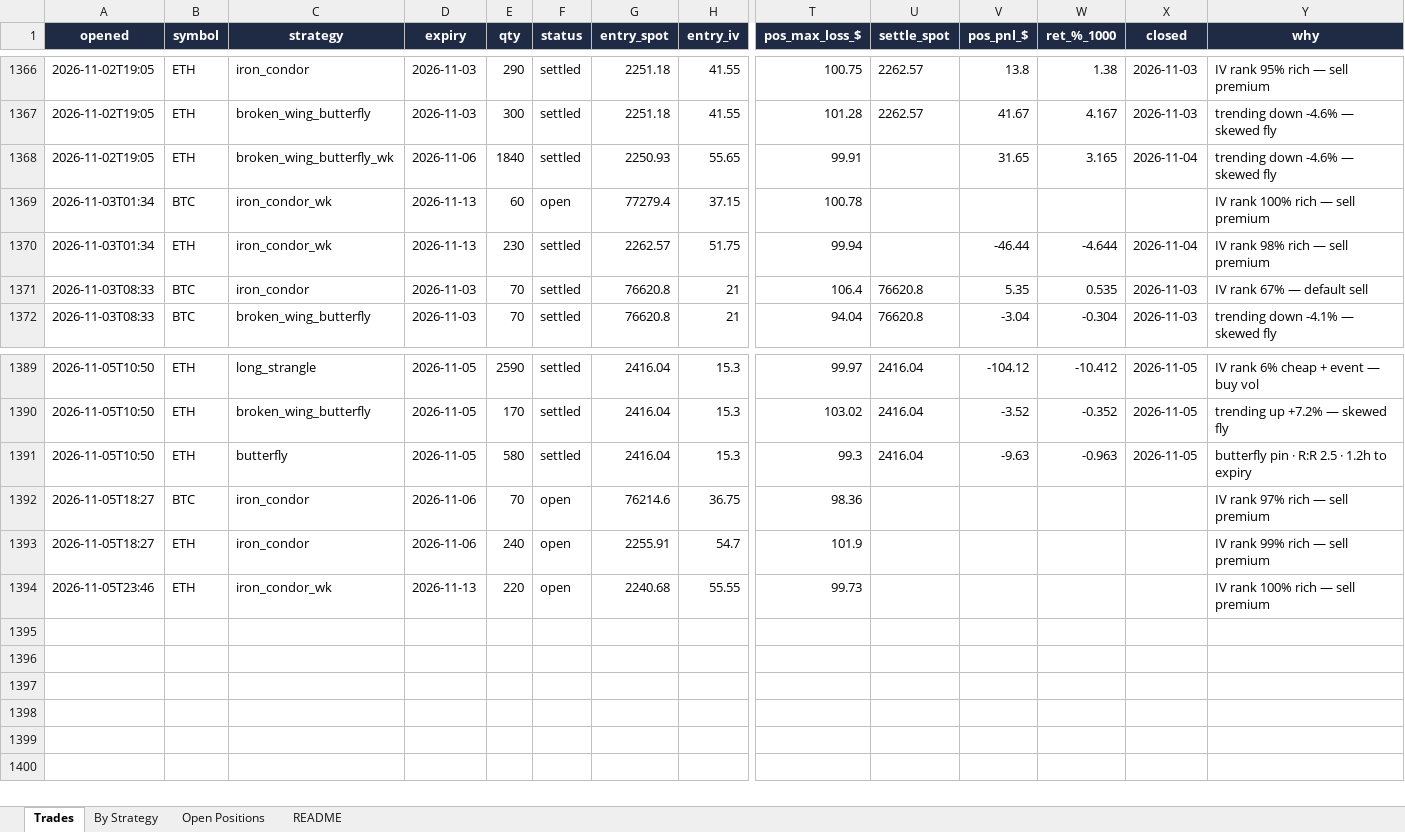
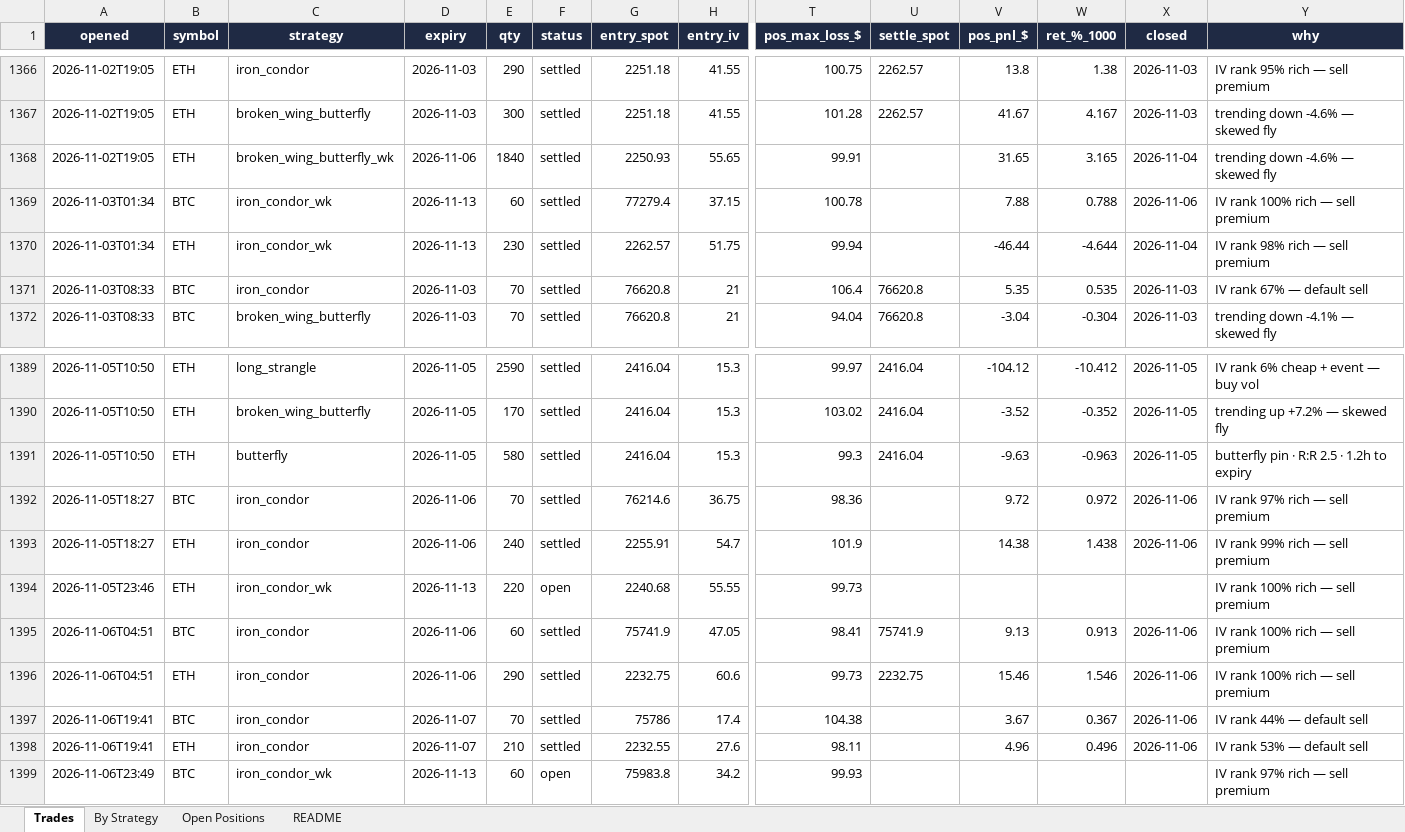
Before and after one commit to Ayushtambi2011/deltahedge-bot, an Excel workbook: OUTPUT FILE.xlsx, sheet Trades, drawn as a sheet; only a part is shown, gaps mark what is left out; values as stored, in another font and other column widths than the file's, no borders; rows hold the shown columns only; the diff names each change by its address in the sheet, - before the commit and + after, or states it on an @@ line.

```diff
--- a/OUTPUT FILE.xlsx (sheet Trades)
+++ b/OUTPUT FILE.xlsx (sheet Trades)
-F1369 (status): open
+F1369 (status): settled
-V1369 (pos_pnl_$): (empty)
+V1369 (pos_pnl_$): 7.88
-W1369 (ret_%_1000): (empty)
+W1369 (ret_%_1000): 0.788
-X1369 (closed): (empty)
+X1369 (closed): 2026-11-06
-F1392:F1393 (status): open
+F1392:F1393 (status): settled
-V1392 (pos_pnl_$): (empty)
+V1392 (pos_pnl_$): 9.72
-W1392 (ret_%_1000): (empty)
+W1392 (ret_%_1000): 0.972
-X1392:X1393 (closed): (empty)
+X1392:X1393 (closed): 2026-11-06
-V1393 (pos_pnl_$): (empty)
+V1393 (pos_pnl_$): 14.38
-W1393 (ret_%_1000): (empty)
+W1393 (ret_%_1000): 1.438
+row 1395: 2026-11-06T04:51 | BTC | iron_condor | 2026-11-06 | 60 | settled | 75741.9 | 47.05 | 98.41 | 75741.9 | 9.13 | 0.913 | 2026-11-06 | IV rank 100% rich — sell premium
+row 1396: 2026-11-06T04:51 | ETH | iron_condor | 2026-11-06 | 290 | settled | 2232.75 | 60.6 | 99.73 | 2232.75 | 15.46 | 1.546 | 2026-11-06 | IV rank 100% rich — sell premium
+row 1397: 2026-11-06T19:41 | BTC | iron_condor | 2026-11-07 | 70 | settled | 75786 | 17.4 | 104.38 |  | 3.67 | 0.367 | 2026-11-06 | IV rank 44% — default sell
+row 1398: 2026-11-06T19:41 | ETH | iron_condor | 2026-11-07 | 210 | settled | 2232.55 | 27.6 | 98.11 |  | 4.96 | 0.496 | 2026-11-06 | IV rank 53% — default sell
+row 1399: 2026-11-06T23:49 | BTC | iron_condor_wk | 2026-11-13 | 60 | open | 75983.8 | 34.2 | 99.93 |  |  |  |  | IV rank 97% rich — sell premium
```
Also changed, not shown: sheet Open Positions, sheet By Strategy, sheet README, 1 other file.
